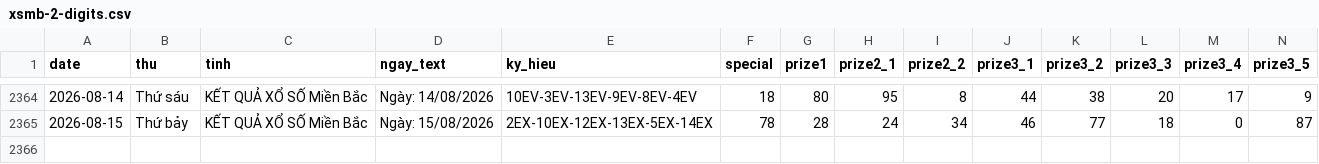
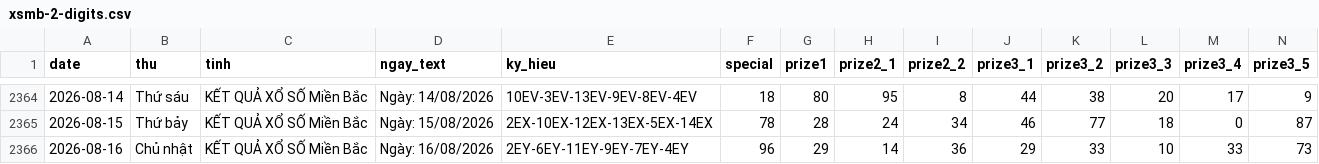
Before and after one commit to tuanseo5t-alt/xsmb-analysis, a CSV file: data/xsmb-2-digits.csv, drawn as a sheet; only a part is shown, gaps mark what is left out; rows hold the shown columns only; the diff names each change by its address in the sheet, - before the commit and + after, or states it on an @@ line.

```diff
--- a/data/xsmb-2-digits.csv
+++ b/data/xsmb-2-digits.csv
+row 2366: 2026-08-16 | Chủ nhật | KẾT QUẢ XỔ SỐ Miền Bắc | Ngày: 16/08/2026 | 2EY-6EY-11EY-9EY-7EY-4EY | 96 | 29 | 14 | 36 | 29 | 33 | 10 | 33 | 73
```
Also changed, not shown: data/xsmb-sparse.csv, data/xsmb.csv, 14 other files.
